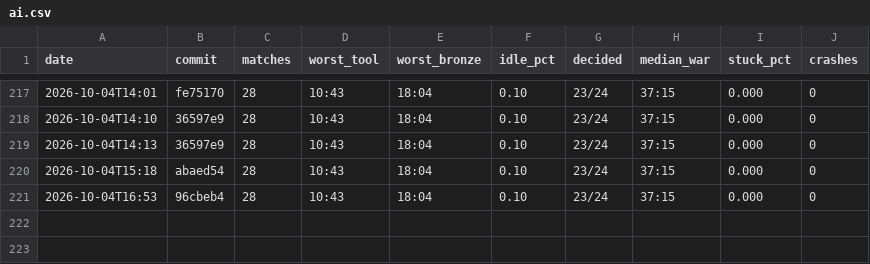
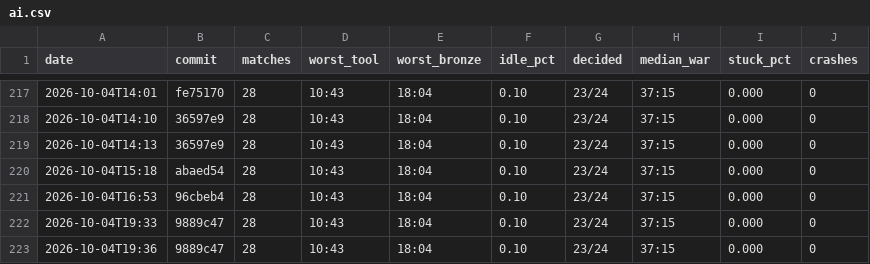
Before and after one commit to DigiMonk73/Empires, a CSV file: docs/metrics/ai.csv, drawn as a sheet; only a part is shown, gaps mark what is left out; the diff names each change by its address in the sheet, - before the commit and + after, or states it on an @@ line.

```diff
--- a/docs/metrics/ai.csv
+++ b/docs/metrics/ai.csv
+row 222: 2026-10-04T19:33 | 9889c47 | 28 | 10:43 | 18:04 | 0.10 | 23/24 | 37:15 | 0.000 | 0
+row 223: 2026-10-04T19:36 | 9889c47 | 28 | 10:43 | 18:04 | 0.10 | 23/24 | 37:15 | 0.000 | 0
```
Also changed, not shown: docs/metrics/battle.csv, docs/metrics/econ.csv, 8 other files.
